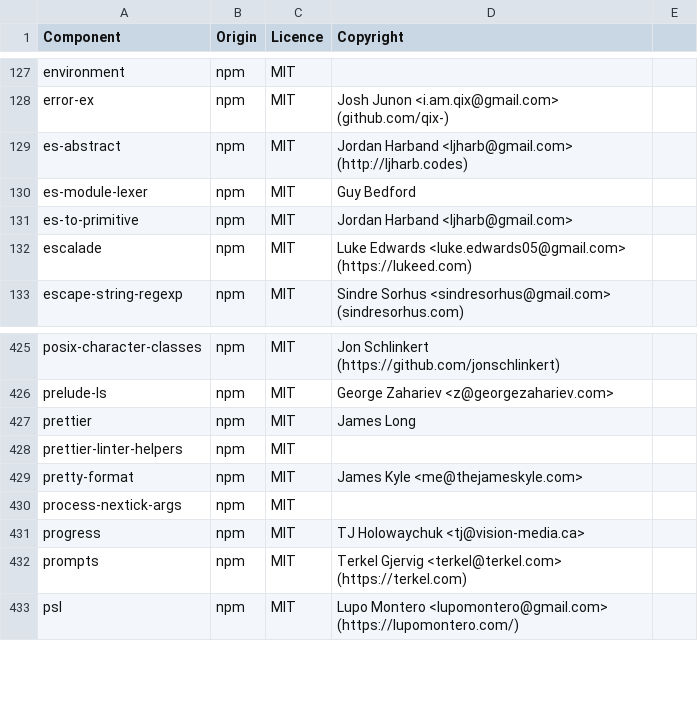
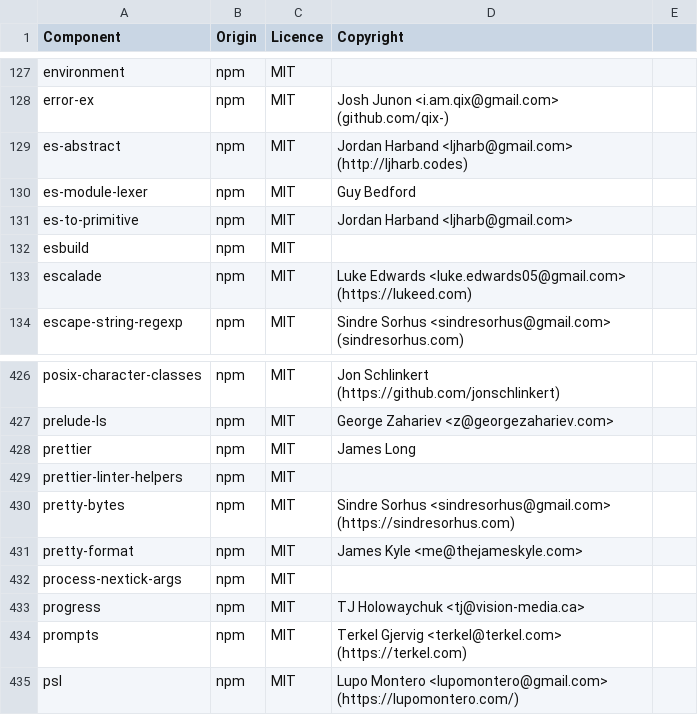
Before and after one commit to DataDog/build-plugins, a CSV file: LICENSES-3rdparty.csv, drawn as a sheet; only a part is shown, gaps mark what is left out.

```diff
--- a/LICENSES-3rdparty.csv
+++ b/LICENSES-3rdparty.csv
@@ -131,2 +131,3 @@ es-module-lexer,npm,MIT,Guy Bedford
 es-to-primitive,npm,MIT,Jordan Harband <ljharb@gmail.com>
+esbuild,npm,MIT,
 escalade,npm,MIT,Luke Edwards <luke.edwards05@gmail.com> (https://lukeed.com)
@@ -428,2 +429,3 @@ prettier,npm,MIT,James Long
 prettier-linter-helpers,npm,MIT,
+pretty-bytes,npm,MIT,Sindre Sorhus <sindresorhus@gmail.com> (https://sindresorhus.com)
 pretty-format,npm,MIT,James Kyle <me@thejameskyle.com>
```
Also changed, not shown: 5 other files.
